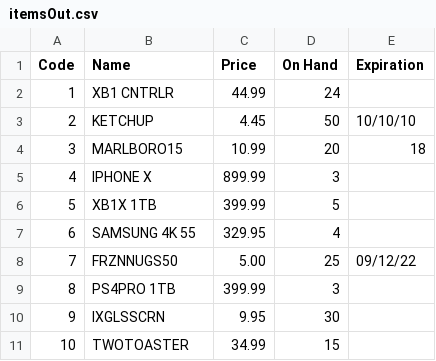
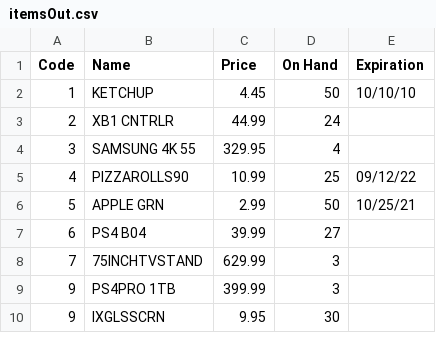
Before and after one commit to austinnadler/Inventory-Management-System, a CSV file: itemsOut.csv, drawn as a sheet; only a part is shown; the diff covers the shown part only.

```diff
--- a/itemsOut.csv
+++ b/itemsOut.csv
@@ -1,11 +1,10 @@
 Code,Name,Price,On Hand,Expiration
-1,XB1 CNTRLR,44.99,24
-2,KETCHUP,4.45,50,10/10/10
-3,MARLBORO15,10.99,20,18
-4,IPHONE X,899.99,3
-5,XB1X 1TB,399.99,5
-6,SAMSUNG 4K 55,329.95,4
-7,FRZNNUGS50,5.00,25,09/12/22
-8,PS4PRO 1TB,399.99,3
+1,KETCHUP,4.45,50,10/10/10
+2,XB1 CNTRLR,44.99,24
+3,SAMSUNG 4K 55,329.95,4
+4,PIZZAROLLS90,10.99,25,09/12/22
+5,APPLE GRN,2.99,50,10/25/21
+6,PS4 B04,39.99,27
+7,75INCHTVSTAND,629.99,3
+9,PS4PRO 1TB,399.99,3
 9,IXGLSSCRN,9.95,30
-10,TWOTOASTER,34.99,15
```
Also changed, not shown: 19 added rows and 20 edited cells elsewhere in this file, 8 other files.
